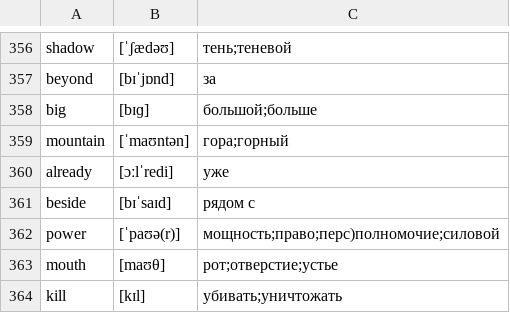
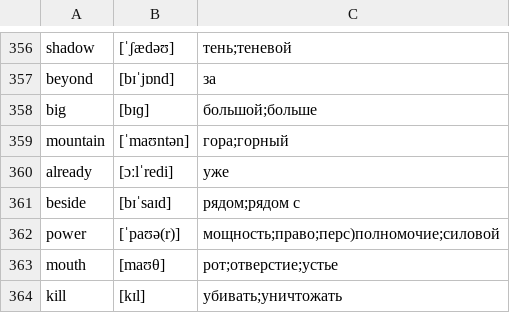
Before and after one commit to kotvickiy/english3000, a CSV file: words3000.csv, drawn as a sheet; only a part is shown, gaps mark what is left out.

```diff
--- a/words3000.csv
+++ b/words3000.csv
@@ -360,3 +360,3 @@ mountain,[ˈmaʊntən],гора;горный
 already,[ɔːlˈredi],уже
-beside,[bɪˈsaɪd],рядом с
+beside,[bɪˈsaɪd],рядом;рядом с
 power,[ˈpaʊə(r)],мощность;право;перс)полномочие;силовой
```
